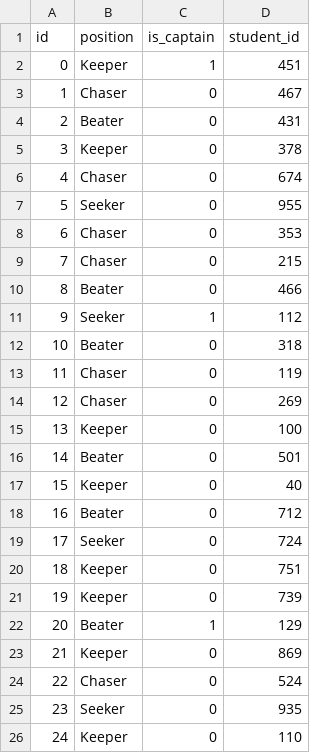
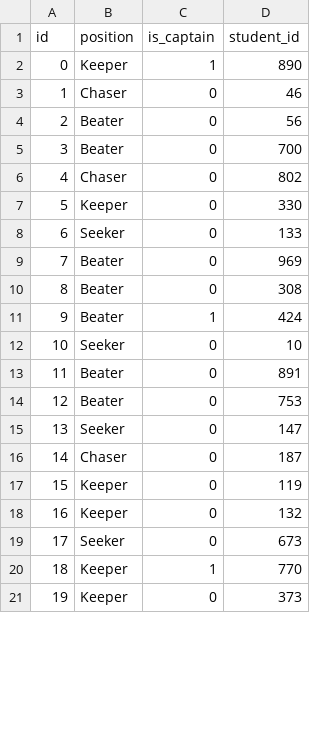
Before and after one commit to oliwerrrr/bazadanych, a CSV file: data/hogwarts_data/quidditch_team_members.csv, drawn as a sheet; only a part is shown; removed rows and columns are numbered as before the commit, all else as after; the diff covers the shown part only; the diff names each change by its address in the sheet, - before the commit and + after, or states it on an @@ line.

```diff
--- a/data/hogwarts_data/quidditch_team_members.csv
+++ b/data/hogwarts_data/quidditch_team_members.csv
-D2 (student_id): 451
+D2 (student_id): 890
-D3 (student_id): 467
+D3 (student_id): 46
-D4 (student_id): 431
+D4 (student_id): 56
-row 5: 3 | Keeper | 0 | 378
+row 5: 3 | Beater | 0 | 700
-D6 (student_id): 674
+D6 (student_id): 802
+row 7: 5 | Keeper | 0 | 330
@@ column A (id) renumbered from row 8 down @@
-D8 (student_id): 955
+D8 (student_id): 133
-row 8: 6 | Chaser | 0 | 353
-row 9: 7 | Chaser | 0 | 215
-D9 (student_id): 466
+D9 (student_id): 969
-row 11: 9 | Seeker | 1 | 112
-D10 (student_id): 318
+D10 (student_id): 308
-row 13: 11 | Chaser | 0 | 119
-row 14: 12 | Chaser | 0 | 269
-row 15: 13 | Keeper | 0 | 100
+row 11: 9 | Beater | 1 | 424
+row 12: 10 | Seeker | 0 | 10
-D13 (student_id): 501
+D13 (student_id): 891
-row 17: 15 | Keeper | 0 | 40
-D14 (student_id): 712
+D14 (student_id): 753
-D15 (student_id): 724
+D15 (student_id): 147
-row 20: 18 | Keeper | 0 | 751
+row 16: 14 | Chaser | 0 | 187
-D17 (student_id): 739
+D17 (student_id): 119
-row 22: 20 | Beater | 1 | 129
-D18 (student_id): 869
+D18 (student_id): 132
-row 24: 22 | Chaser | 0 | 524
-D19 (student_id): 935
+D19 (student_id): 673
+row 20: 18 | Keeper | 1 | 770
-D21 (student_id): 110
+D21 (student_id): 373
```
Also changed, not shown: 8 added rows, 7 removed rows and 11 edited cells elsewhere in this file, data/hogwarts_data/dormitories.csv, data/hogwarts_data/students.csv, 14 other files.
